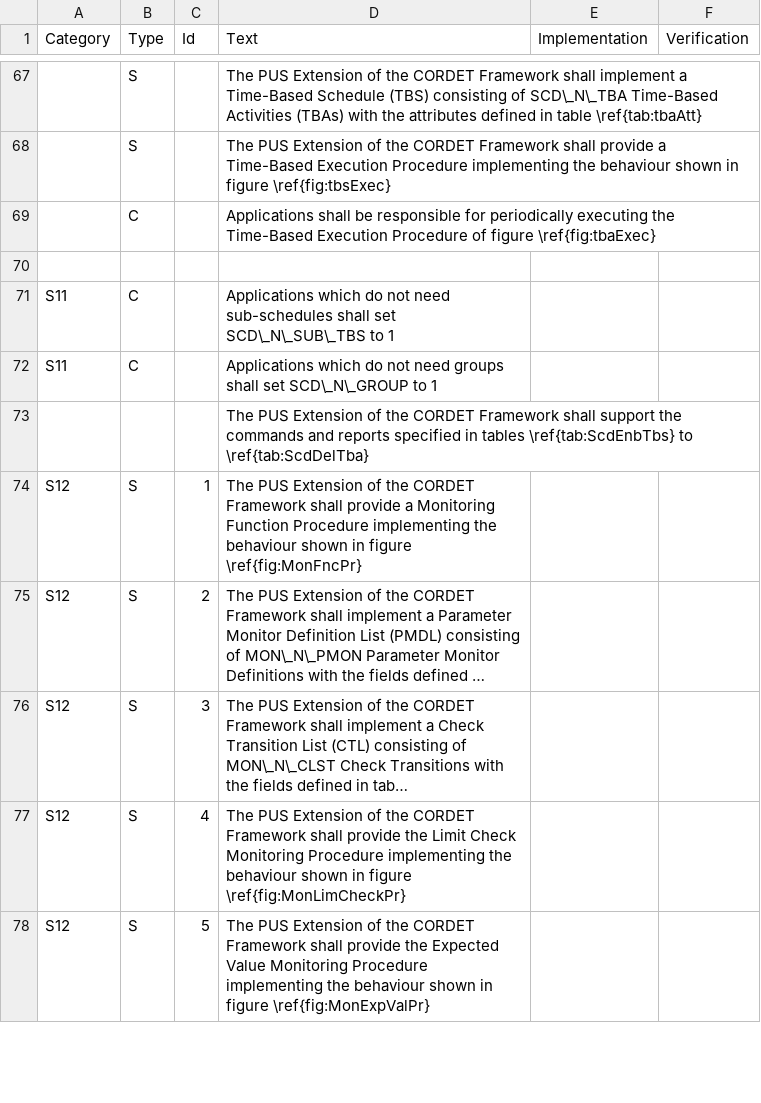
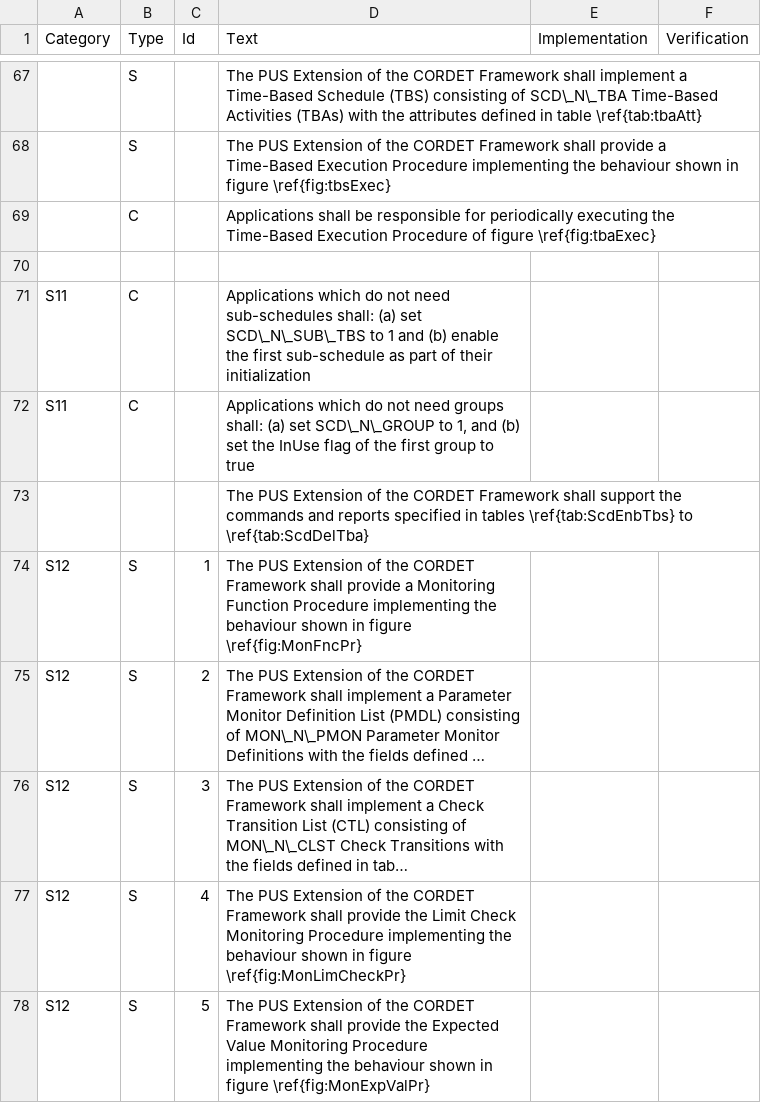
Before and after one commit to pnp-software/cordetfw, a CSV file: doc/pus/PusExtensionReq.csv, drawn as a sheet; only a part is shown, gaps mark what is left out; long unchanged cells end in …; the diff names each change by its address in the sheet, - before the commit and + after, or states it on an @@ line.

```diff
--- a/doc/pus/PusExtensionReq.csv
+++ b/doc/pus/PusExtensionReq.csv
-D71 (Text): …need sub-schedules shall set SCD\_N\_SUB\_TBS to 1
+D71 (Text): …need sub-schedules shall: (a) set SCD\_N\_SUB\_TBS to 1 and (b) enable the first sub-schedule as part of their initialization
-D72 (Text): …need groups shall set SCD\_N\_GROUP to 1
+D72 (Text): …need groups shall: (a) set SCD\_N\_GROUP to 1, and (b) set the InUse flag of the first group to true
```
Also changed, not shown: 3 other files.
